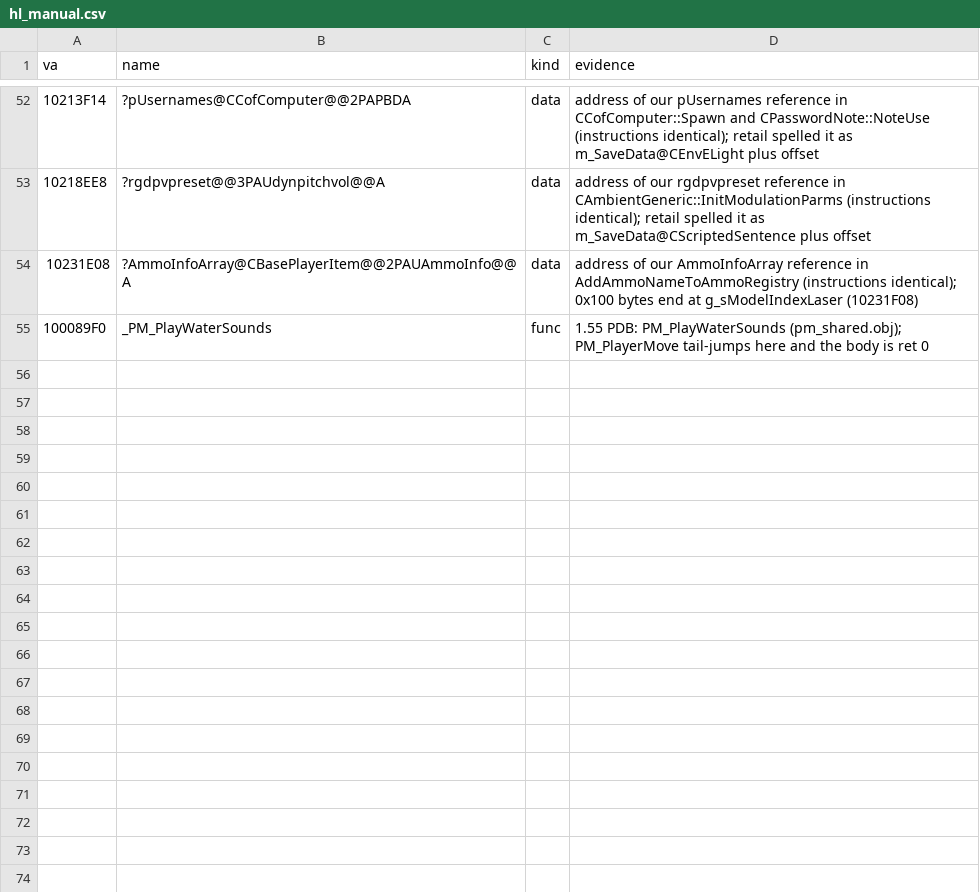
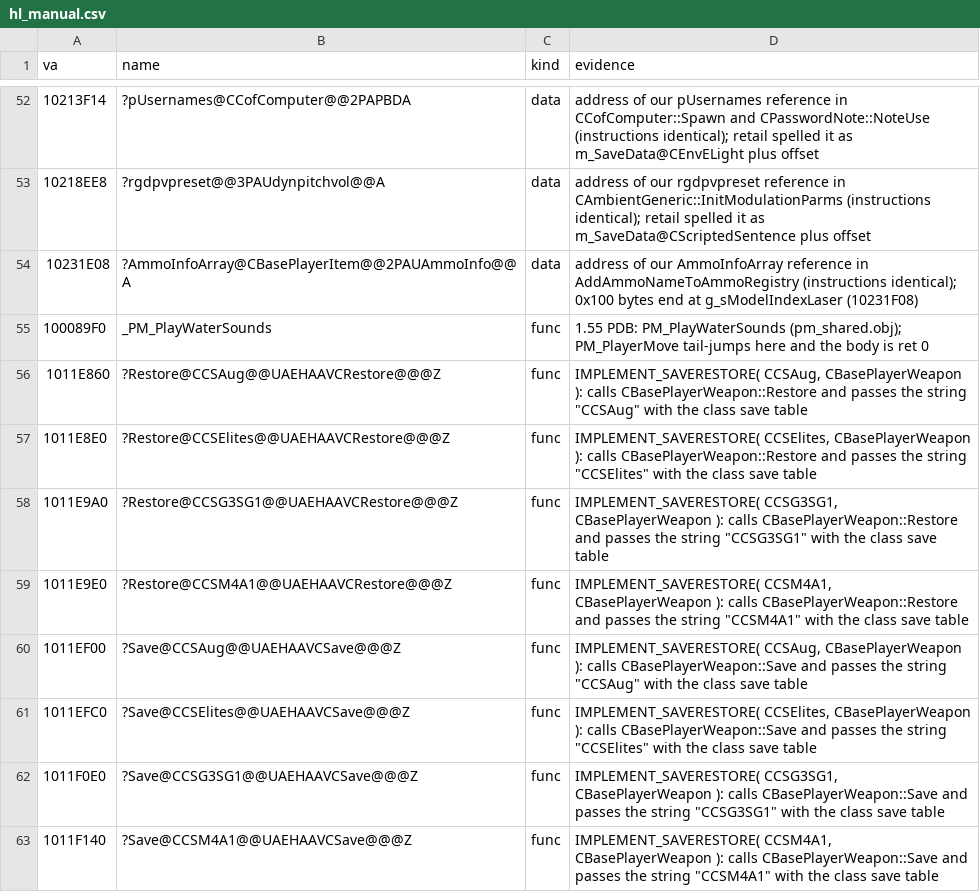
Before and after one commit to caixax/DeCoF, a CSV file: tools/symbols/hl_manual.csv, drawn as a sheet; only a part is shown, gaps mark what is left out.

Commit message:
hl: CCSAug, CCSElites, CCSG3SG1, CCSM4A1 Save and Restore named (MATCHED, 100%); STL, iostream and CRT rows classified LIB

```diff
--- a/tools/symbols/hl_manual.csv
+++ b/tools/symbols/hl_manual.csv
@@ -55 +55,9 @@ va,name,kind,evidence
 100089F0,_PM_PlayWaterSounds,func,1.55 PDB: PM_PlayWaterSounds (pm_shared.obj); PM_PlayerMove tail-jumps here and the body is ret 0
+1011E860,?Restore@CCSAug@@UAEHAAVCRestore@@@Z,func,"IMPLEMENT_SAVERESTORE( CCSAug, CBasePlayerWeapon ): calls CBasePlayerWeapon::Restore and passes the string ""CCSAug"" with the class save table"
+1011E8E0,?Restore@CCSElites@@UAEHAAVCRestore@@@Z,func,"IMPLEMENT_SAVERESTORE( CCSElites, CBasePlayerWeapon ): calls CBasePlayerWeapon::Restore and passes the string ""CCSElites"" with the class save table"
+1011E9A0,?Restore@CCSG3SG1@@UAEHAAVCRestore@@@Z,func,"IMPLEMENT_SAVERESTORE( CCSG3SG1, CBasePlayerWeapon ): calls CBasePlayerWeapon::Restore and passes the string ""CCSG3SG1"" with the class save table"
+1011E9E0,?Restore@CCSM4A1@@UAEHAAVCRestore@@@Z,func,"IMPLEMENT_SAVERESTORE( CCSM4A1, CBasePlayerWeapon ): calls CBasePlayerWeapon::Restore and passes the string ""CCSM4A1"" with the class save table"
+1011EF00,?Save@CCSAug@@UAEHAAVCSave@@@Z,func,"IMPLEMENT_SAVERESTORE( CCSAug, CBasePlayerWeapon ): calls CBasePlayerWeapon::Save and passes the string ""CCSAug"" with the class save table"
+1011EFC0,?Save@CCSElites@@UAEHAAVCSave@@@Z,func,"IMPLEMENT_SAVERESTORE( CCSElites, CBasePlayerWeapon ): calls CBasePlayerWeapon::Save and passes the string ""CCSElites"" with the class save table"
+1011F0E0,?Save@CCSG3SG1@@UAEHAAVCSave@@@Z,func,"IMPLEMENT_SAVERESTORE( CCSG3SG1, CBasePlayerWeapon ): calls CBasePlayerWeapon::Save and passes the string ""CCSG3SG1"" with the class save table"
+1011F140,?Save@CCSM4A1@@UAEHAAVCSave@@@Z,func,"IMPLEMENT_SAVERESTORE( CCSM4A1, CBasePlayerWeapon ): calls CBasePlayerWeapon::Save and passes the string ""CCSM4A1"" with the class save table"
```
Also changed, not shown: 4 other files.
